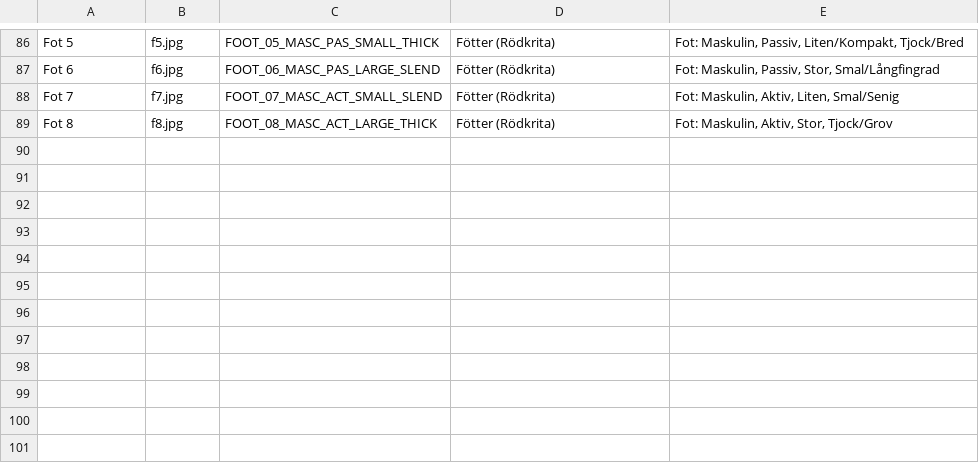
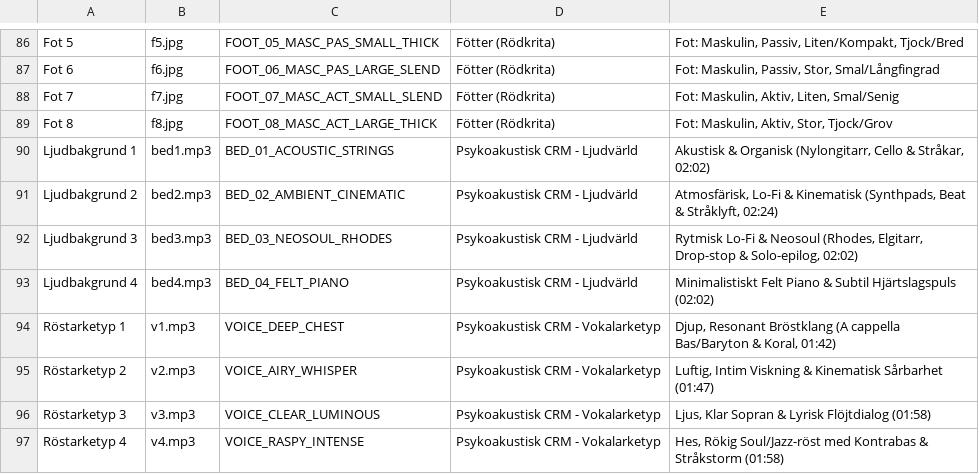
Before and after one commit to mikaelno76-ctrl/relationspiloten, a CSV file: supabase_filnamn_checklista.csv, drawn as a sheet; only a part is shown, gaps mark what is left out; the diff names each change by its address in the sheet, - before the commit and + after, or states it on an @@ line.

```diff
--- a/supabase_filnamn_checklista.csv
+++ b/supabase_filnamn_checklista.csv
+row 90: Ljudbakgrund 1 | bed1.mp3 | BED_01_ACOUSTIC_STRINGS | Psykoakustisk CRM - Ljudvärld | Akustisk & Organisk (Nylongitarr, Cello & Stråkar, 02:02)
+row 91: Ljudbakgrund 2 | bed2.mp3 | BED_02_AMBIENT_CINEMATIC | Psykoakustisk CRM - Ljudvärld | Atmosfärisk, Lo-Fi & Kinematisk (Synthpads, Beat & Stråklyft, 02:24)
+row 92: Ljudbakgrund 3 | bed3.mp3 | BED_03_NEOSOUL_RHODES | Psykoakustisk CRM - Ljudvärld | Rytmisk Lo-Fi & Neosoul (Rhodes, Elgitarr, Drop-stop & Solo-epilog, 02:02)
+row 93: Ljudbakgrund 4 | bed4.mp3 | BED_04_FELT_PIANO | Psykoakustisk CRM - Ljudvärld | Minimalistiskt Felt Piano & Subtil Hjärtslagspuls (02:02)
+row 94: Röstarketyp 1 | v1.mp3 | VOICE_DEEP_CHEST | Psykoakustisk CRM - Vokalarketyp | Djup, Resonant Bröstklang (A cappella Bas/Baryton & Koral, 01:42)
+row 95: Röstarketyp 2 | v2.mp3 | VOICE_AIRY_WHISPER | Psykoakustisk CRM - Vokalarketyp | Luftig, Intim Viskning & Kinematisk Sårbarhet (01:47)
+row 96: Röstarketyp 3 | v3.mp3 | VOICE_CLEAR_LUMINOUS | Psykoakustisk CRM - Vokalarketyp | Ljus, Klar Sopran & Lyrisk Flöjtdialog (01:58)
+row 97: Röstarketyp 4 | v4.mp3 | VOICE_RASPY_INTENSE | Psykoakustisk CRM - Vokalarketyp | Hes, Rökig Soul/Jazz-röst med Kontrabas & Stråkstorm (01:58)
```
Also changed, not shown: 23 other files.
